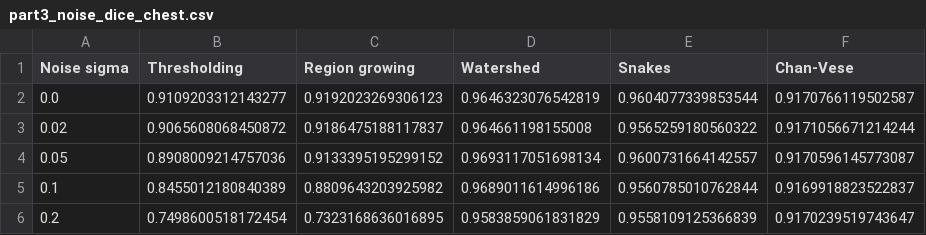
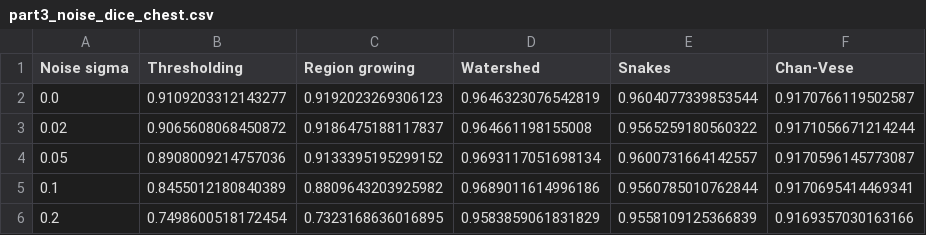
Before and after one commit to cesarrrbl06/LAB2_MIA, a CSV file: LAB2_MIA/results/tables/part3_noise_dice_chest.csv, drawn as a sheet.

```diff
--- a/LAB2_MIA/results/tables/part3_noise_dice_chest.csv
+++ b/LAB2_MIA/results/tables/part3_noise_dice_chest.csv
@@ -4,3 +4,3 @@ Noise sigma,Thresholding,Region growing,Watershed,Snakes,Chan-Vese
 0.05,0.8908009214757036,0.9133395195299152,0.9693117051698134,0.9600731664142557,0.9170596145773087
-0.1,0.8455012180840389,0.8809643203925982,0.9689011614996186,0.9560785010762844,0.9169918823522837
-0.2,0.7498600518172454,0.7323168636016895,0.9583859061831829,0.9558109125366839,0.9170239519743647
+0.1,0.8455012180840389,0.8809643203925982,0.9689011614996186,0.9560785010762844,0.9170695414469341
+0.2,0.7498600518172454,0.7323168636016895,0.9583859061831829,0.9558109125366839,0.9169357030163166
```
Also changed, not shown: LAB2_MIA/results/tables/part2_comparison_chest.csv, LAB2_MIA/results/tables/part2_snake_scale_chest.csv, 41 other files.
